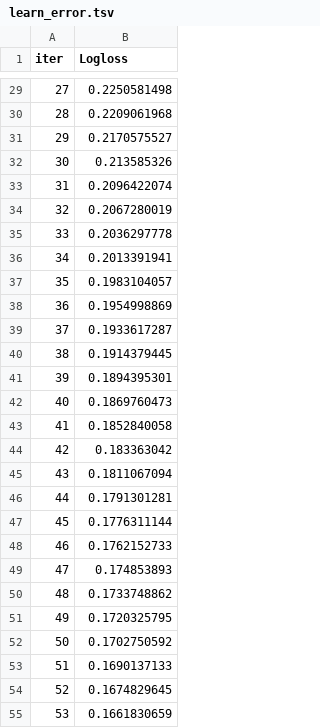
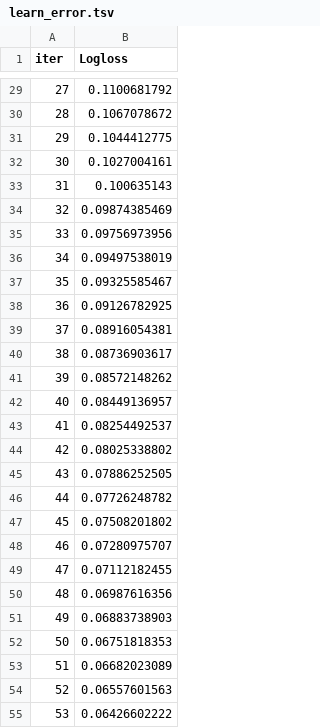
Before and after one commit to SadabAli/Alzheimer-s-Disease, a TSV file: catboost_info/learn_error.tsv, drawn as a sheet; only a part is shown, gaps mark what is left out; the diff covers the shown part only.

```diff
--- a/catboost_info/learn_error.tsv
+++ b/catboost_info/learn_error.tsv
@@ -29,27 +29,27 @@ iter	Logloss
-27	0.2250581498
-28	0.2209061968
-29	0.2170575527
-30	0.213585326
-31	0.2096422074
-32	0.2067280019
-33	0.2036297778
-34	0.2013391941
-35	0.1983104057
-36	0.1954998869
-37	0.1933617287
-38	0.1914379445
-39	0.1894395301
-40	0.1869760473
-41	0.1852840058
-42	0.183363042
-43	0.1811067094
-44	0.1791301281
-45	0.1776311144
-46	0.1762152733
-47	0.174853893
-48	0.1733748862
-49	0.1720325795
-50	0.1702750592
-51	0.1690137133
-52	0.1674829645
-53	0.1661830659
+27	0.1100681792
+28	0.1067078672
+29	0.1044412775
+30	0.1027004161
+31	0.100635143
+32	0.09874385469
+33	0.09756973956
+34	0.09497538019
+35	0.09325585467
+36	0.09126782925
+37	0.08916054381
+38	0.08736903617
+39	0.08572148262
+40	0.08449136957
+41	0.08254492537
+42	0.08025338802
+43	0.07886252505
+44	0.07726248782
+45	0.07508201802
+46	0.07280975707
+47	0.07112182455
+48	0.06987616356
+49	0.06883738903
+50	0.06751818353
+51	0.06682023089
+52	0.06557601563
+53	0.06426602222
```
Also changed, not shown: 73 edited cells elsewhere in this file.
